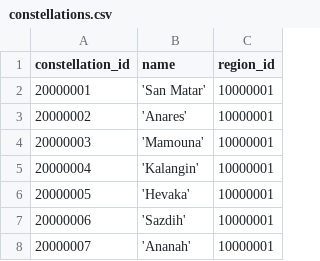
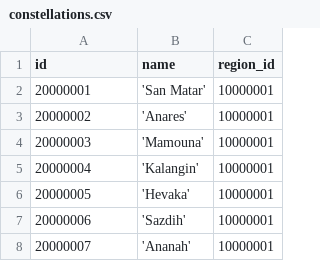
Before and after one commit to ash-weaver/eve-online-general-store-helper, a CSV file: csv/geography/constellations.csv, drawn as a sheet; only a part is shown.

```diff
--- a/csv/geography/constellations.csv
+++ b/csv/geography/constellations.csv
@@ -1,2 +1,2 @@
-constellation_id,name,region_id,
+id,name,region_id,
 20000001,'San Matar',10000001,
```
Also changed, not shown: csv/geography/regions.csv, csv/geography/systems.csv, 1 other file.
